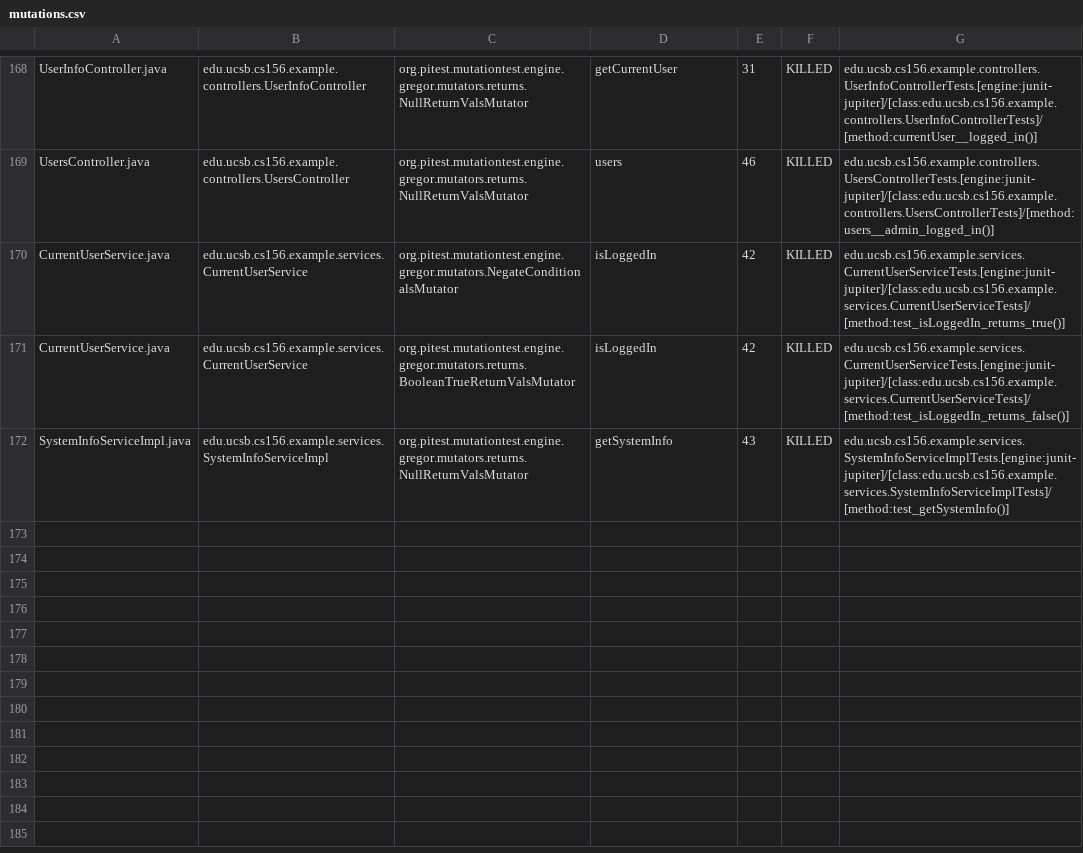
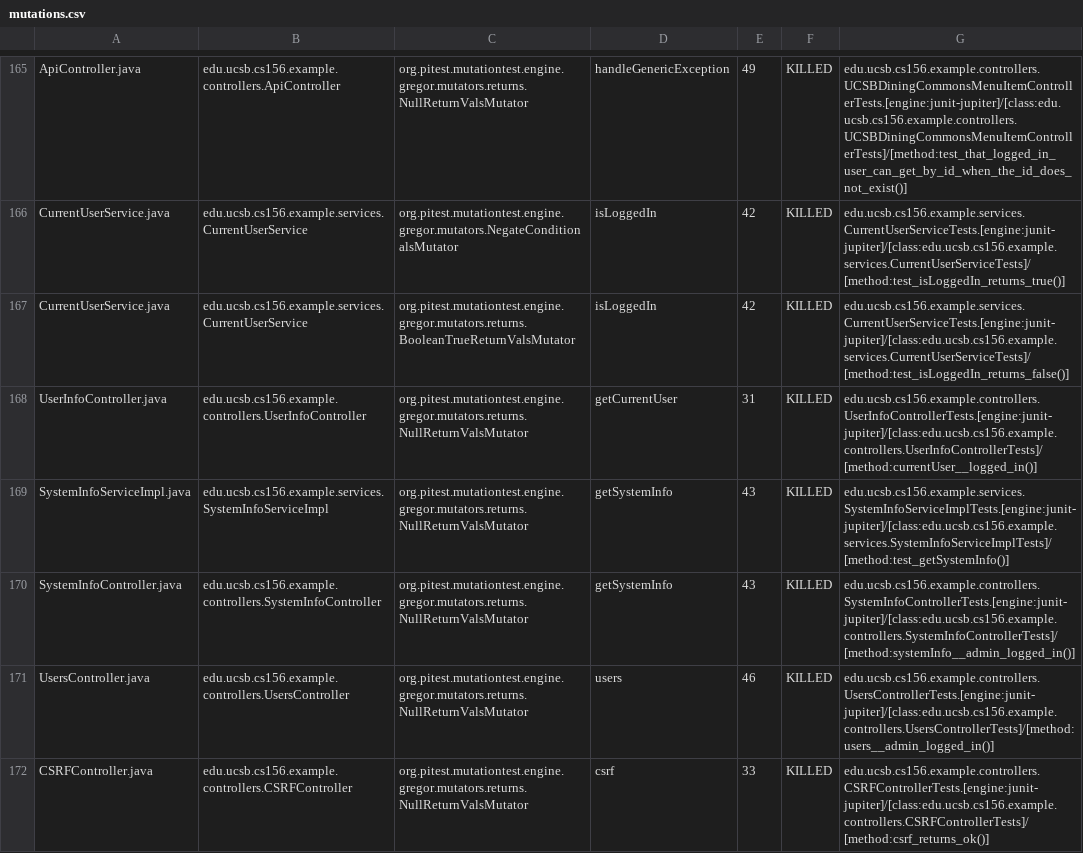
Before and after one commit to ucsb-cs156-f24/team02-f24-16, a CSV file: prs/127/pitest/mutations.csv, drawn as a sheet; only a part is shown, gaps mark what is left out; addresses are those after the commit; the diff covers the shown part only; the diff names each change by its address in the sheet, - before the commit and + after, or states it on an @@ line.

Commit message:
Deploying to gh-pages from @ ucsb-cs156-f24/team02-f24-16@8dccaefceea76b0e2e0b854085d0a5b4b1e705f6 🚀

```diff
--- a/prs/127/pitest/mutations.csv
+++ b/prs/127/pitest/mutations.csv
-A165: UserInfoController.java
+A165: ApiController.java
-B165: edu.ucsb.cs156.example.controllers.UserInfoController
+B165: edu.ucsb.cs156.example.controllers.ApiController
-D165: getCurrentUser
+D165: handleGenericException
-E165: 31
+E165: 49
-G165: edu.ucsb.cs156.example.controllers.UserInfoControllerTests.[engine:junit-jupiter]/[class:edu.ucsb.cs156.example.controllers.UserInfoControllerTests]/[method:currentUser__logged_in()]
+G165: edu.ucsb.cs156.example.controllers.UCSBDiningCommonsMenuItemControllerTests.[engine:junit-jupiter]/[class:edu.ucsb.cs156.example.controllers.UCSBDiningCommonsMenuItemControllerTests]/[method:test_that_logged_in_user_can_get_by_id_when_the_id_does_not_exist()]
+row 168: UserInfoController.java | edu.ucsb.cs156.example.controllers.UserInfoController | org.pitest.mutationtest.engine.gregor.mutators.returns.NullReturnValsMutator | getCurrentUser | 31 | KILLED | edu.ucsb.cs156.example.controllers.UserInfoControllerTests.[engine:junit-jupiter]/[class:edu.ucsb.cs156.example.controllers.UserInfoControllerTests]/[method:currentUser__logged_in()]
@@ row 99 moved to row 170: SystemInfoController.java @@
@@ row 169 moved to row 171: UsersController.java @@
@@ row 23 moved to row 172: CSRFController.java @@
```
Also changed, not shown: 1 removed row, 107 moved rows and 5 edited cells elsewhere in this file, 17 other files.
